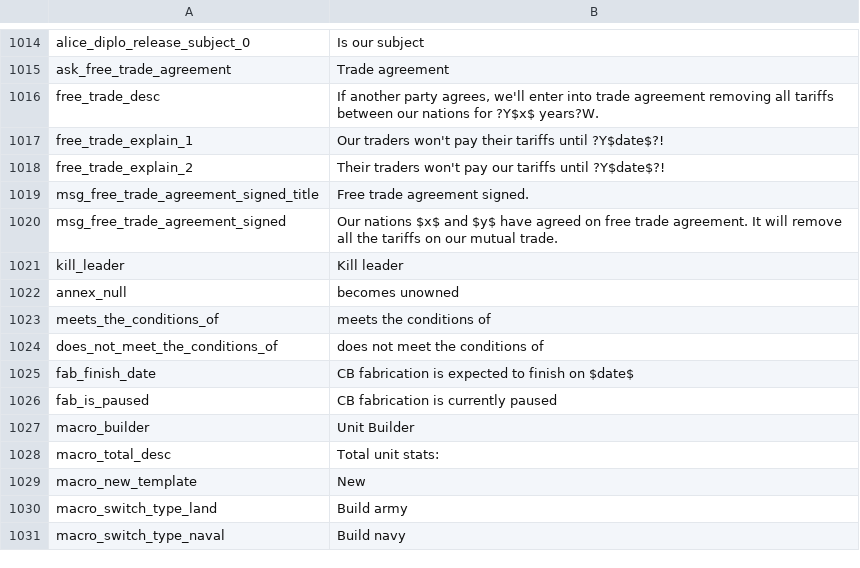
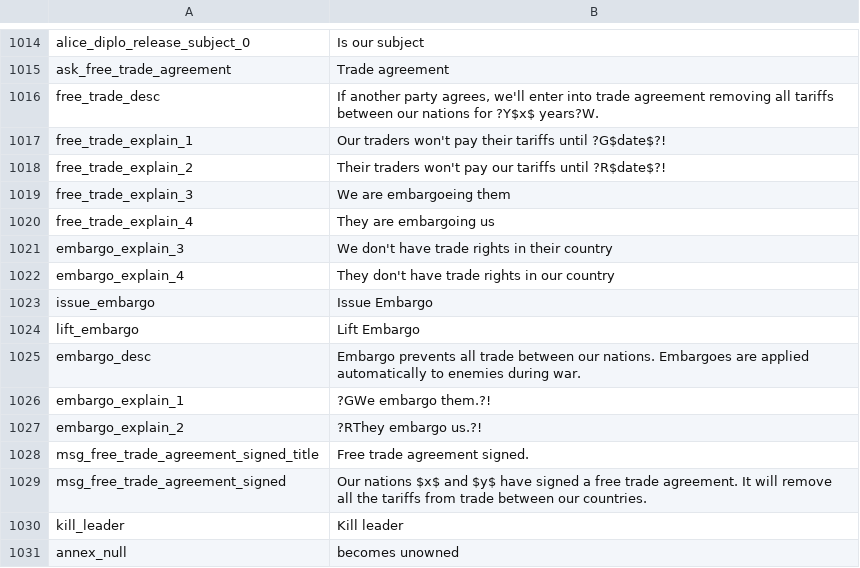
Before and after one commit to schombert/Project-Alice, a CSV file: assets/localisation/en-US/alice.csv, drawn as a sheet; only a part is shown, gaps mark what is left out; the shorter side is filled out with more unchanged rows.

Commit message:
Embargo diploaction

```diff
--- a/assets/localisation/en-US/alice.csv
+++ b/assets/localisation/en-US/alice.csv
@@ -1016,6 +1016,15 @@ ask_free_trade_agreement;Trade agreement
 free_trade_desc;If another party agrees, we'll enter into trade agreement removing all tariffs between our nations for ?Y$x$ years?W.
-free_trade_explain_1;Our traders won't pay their tariffs until ?Y$date$?!
-free_trade_explain_2;Their traders won't pay our tariffs until ?Y$date$?!
+free_trade_explain_1;Our traders won't pay their tariffs until ?G$date$?!
+free_trade_explain_2;Their traders won't pay our tariffs until ?R$date$?!
+free_trade_explain_3;We are embargoeing them
+free_trade_explain_4;They are embargoing us
+embargo_explain_3;We don't have trade rights in their country
+embargo_explain_4;They don't have trade rights in our country
+issue_embargo;Issue Embargo
+lift_embargo;Lift Embargo
+embargo_desc;Embargo prevents all trade between our nations. Embargoes are applied automatically to enemies during war.
+embargo_explain_1;?GWe embargo them.?!
+embargo_explain_2;?RThey embargo us.?!
 msg_free_trade_agreement_signed_title;Free trade agreement signed.
-msg_free_trade_agreement_signed;Our nations $x$ and $y$ have agreed on free trade agreement. It will remove all the tariffs on our mutual trade.
+msg_free_trade_agreement_signed;Our nations $x$ and $y$ have signed a free trade agreement. It will remove all the tariffs from trade between our countries.
 kill_leader;Kill leader
```
Also changed, not shown: 6 other files.
